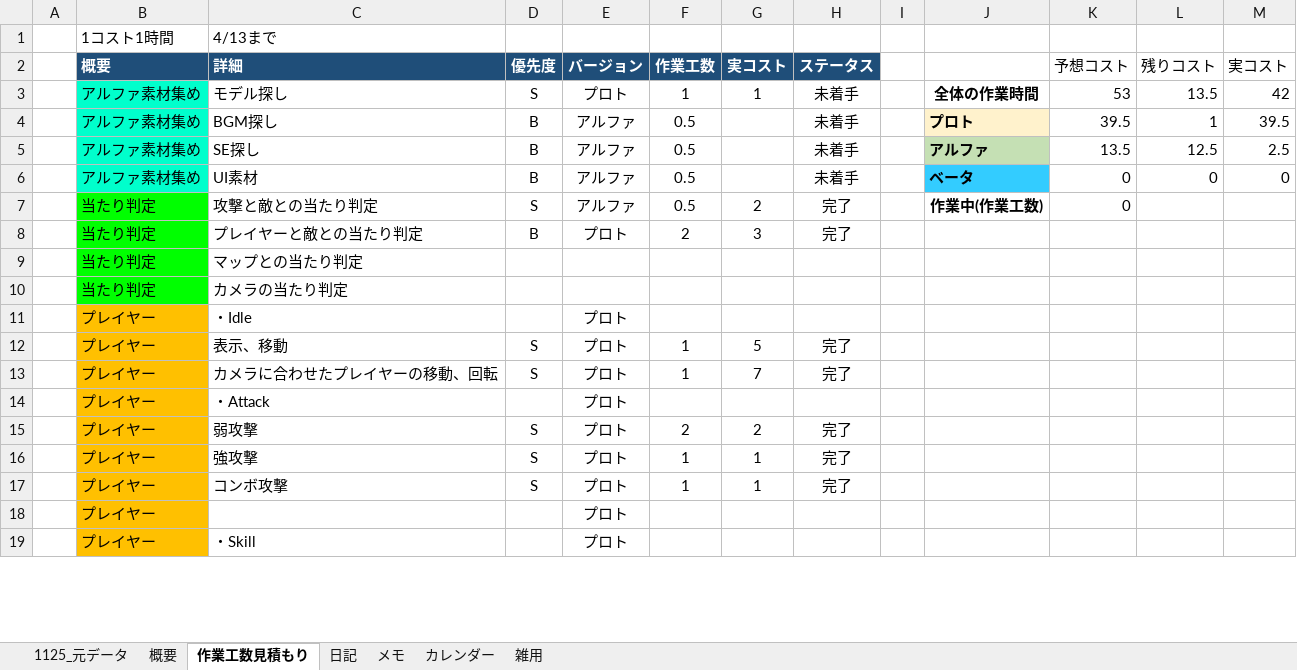
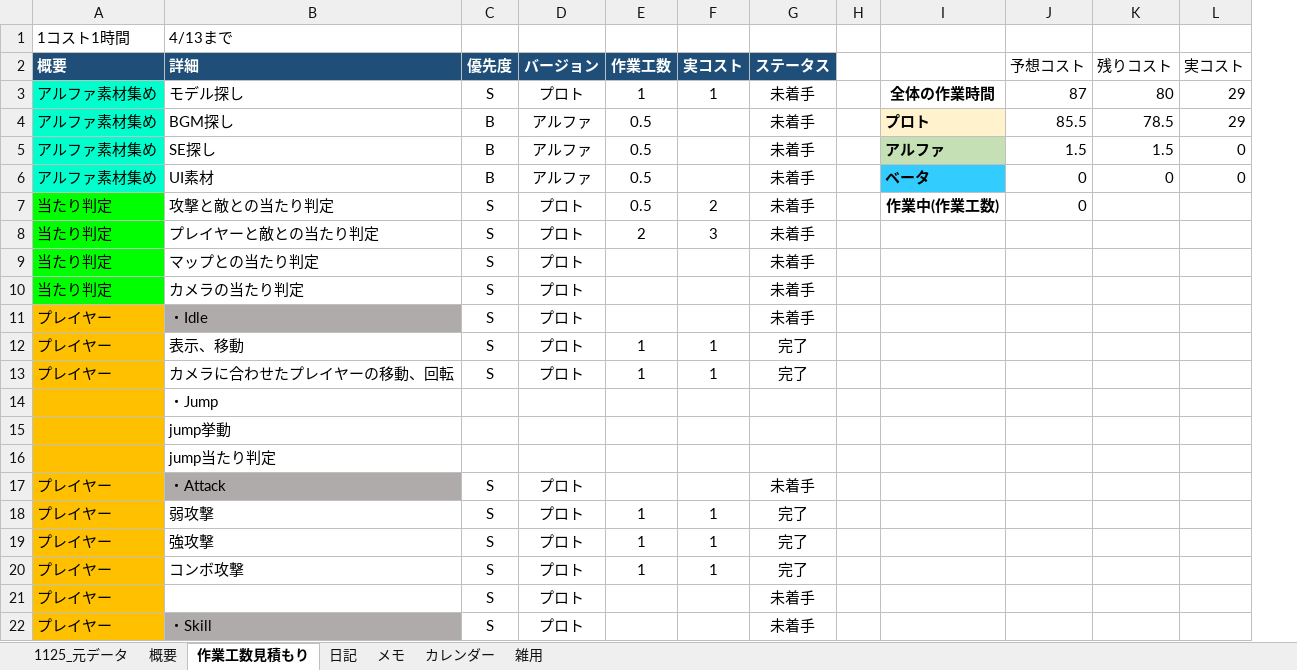
Before and after one commit to hir4rin/2026_summer, an Excel workbook: 進捗/コスト表_summer_2026.xlsx, sheet 作業工数見積もり, drawn as a sheet; only a part is shown; values as stored, in another font and other column widths than the file's, no borders; removed rows and columns are numbered as before the commit, all else as after; the diff covers the shown part only; the diff names each change by its address in the sheet, - before the commit and + after, or states it on an @@ line.

```diff
--- a/進捗/コスト表_summer_2026.xlsx (sheet 作業工数見積もり)
+++ b/進捗/コスト表_summer_2026.xlsx (sheet 作業工数見積もり)
-column A, empty
-J3 (予想コスト): 53
+J3 (予想コスト): 87
-K3 (残りコスト): 13.5
+K3 (残りコスト): 80
-L3 (実コスト): 42
+L3 (実コスト): 29
-J4 (予想コスト): 39.5
+J4 (予想コスト): 85.5
-K4 (残りコスト): 1
+K4 (残りコスト): 78.5
-L4 (実コスト): 39.5
+L4 (実コスト): 29
-J5 (予想コスト): 13.5
+J5 (予想コスト): 1.5
-K5 (残りコスト): 12.5
+K5 (残りコスト): 1.5
-L5 (実コスト): 2.5
+L5 (実コスト): 0
-D7 (バージョン): アルファ
+D7 (バージョン): プロト
-G7:G8 (ステータス): 完了
+G7:G8 (ステータス): 未着手
-C8 (優先度): B
+C8 (優先度): S
-C9:C11 (優先度): (empty)
+C9:C11 (優先度): S
-D9:D10 (バージョン): (empty)
+D9:D10 (バージョン): プロト
-G9:G11 (ステータス): (empty)
+G9:G11 (ステータス): 未着手
-B11 fill: none
+B11 fill: #AFABAB
-F12 (実コスト): 5
+F12 (実コスト): 1
-F13 (実コスト): 7
+F13 (実コスト): 1
+row 14:  | ・Jump
+row 15:  | jump挙動
+row 16:  | jump当たり判定
-B17 fill: none
+B17 fill: #AFABAB
-C17 (優先度): (empty)
+C17 (優先度): S
-G17 (ステータス): (empty)
+G17 (ステータス): 未着手
-E18 (作業工数): 2
+E18 (作業工数): 1
-F18 (実コスト): 2
+F18 (実コスト): 1
-C21:C22 (優先度): (empty)
+C21:C22 (優先度): S
-G21:G22 (ステータス): (empty)
+G21:G22 (ステータス): 未着手
-B22 fill: none
+B22 fill: #AFABAB
```
Also changed, not shown: 7 added rows, 3 removed rows, 99 edited cells and cell formats elsewhere in this sheet, sheet メモ, sheet 概要, sheet 1125_元データ, sheet 日記, formulas that keep their value, 14 other files.
